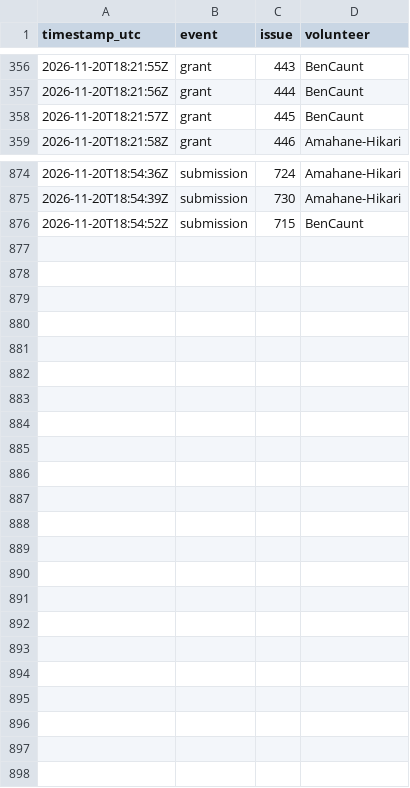
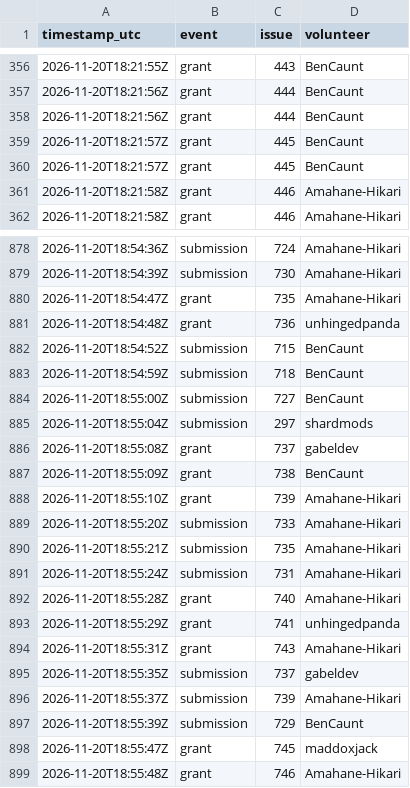
Before and after one commit to 1337isnot1337/alpoge-rh-replay, a TSV file: tracker/activity.tsv, drawn as a sheet; only a part is shown, gaps mark what is left out; the diff covers the shown part only.

```diff
--- a/tracker/activity.tsv
+++ b/tracker/activity.tsv
@@ -357,3 +357,6 @@ timestamp_utc	event	issue	volunteer
 2026-11-20T18:21:56Z	grant	444	BenCaunt
+2026-11-20T18:21:56Z	grant	444	BenCaunt
 2026-11-20T18:21:57Z	grant	445	BenCaunt
+2026-11-20T18:21:57Z	grant	445	BenCaunt
+2026-11-20T18:21:58Z	grant	446	Amahane-Hikari
 2026-11-20T18:21:58Z	grant	446	Amahane-Hikari
@@ -875,2 +879,21 @@ timestamp_utc	event	issue	volunteer
 2026-11-20T18:54:39Z	submission	730	Amahane-Hikari
+2026-11-20T18:54:47Z	grant	735	Amahane-Hikari
+2026-11-20T18:54:48Z	grant	736	unhingedpanda
 2026-11-20T18:54:52Z	submission	715	BenCaunt
+2026-11-20T18:54:59Z	submission	718	BenCaunt
+2026-11-20T18:55:00Z	submission	727	BenCaunt
+2026-11-20T18:55:04Z	submission	297	shardmods
+2026-11-20T18:55:08Z	grant	737	gabeldev
+2026-11-20T18:55:09Z	grant	738	BenCaunt
+2026-11-20T18:55:10Z	grant	739	Amahane-Hikari
+2026-11-20T18:55:20Z	submission	733	Amahane-Hikari
+2026-11-20T18:55:21Z	submission	735	Amahane-Hikari
+2026-11-20T18:55:24Z	submission	731	Amahane-Hikari
+2026-11-20T18:55:28Z	grant	740	Amahane-Hikari
+2026-11-20T18:55:29Z	grant	741	unhingedpanda
+2026-11-20T18:55:31Z	grant	743	Amahane-Hikari
+2026-11-20T18:55:35Z	submission	737	gabeldev
+2026-11-20T18:55:37Z	submission	739	Amahane-Hikari
+2026-11-20T18:55:39Z	submission	729	BenCaunt
+2026-11-20T18:55:47Z	grant	745	maddoxjack
+2026-11-20T18:55:48Z	grant	746	Amahane-Hikari
```
Also changed, not shown: 5 added rows and 4 removed rows elsewhere in this file, 2 other files.
